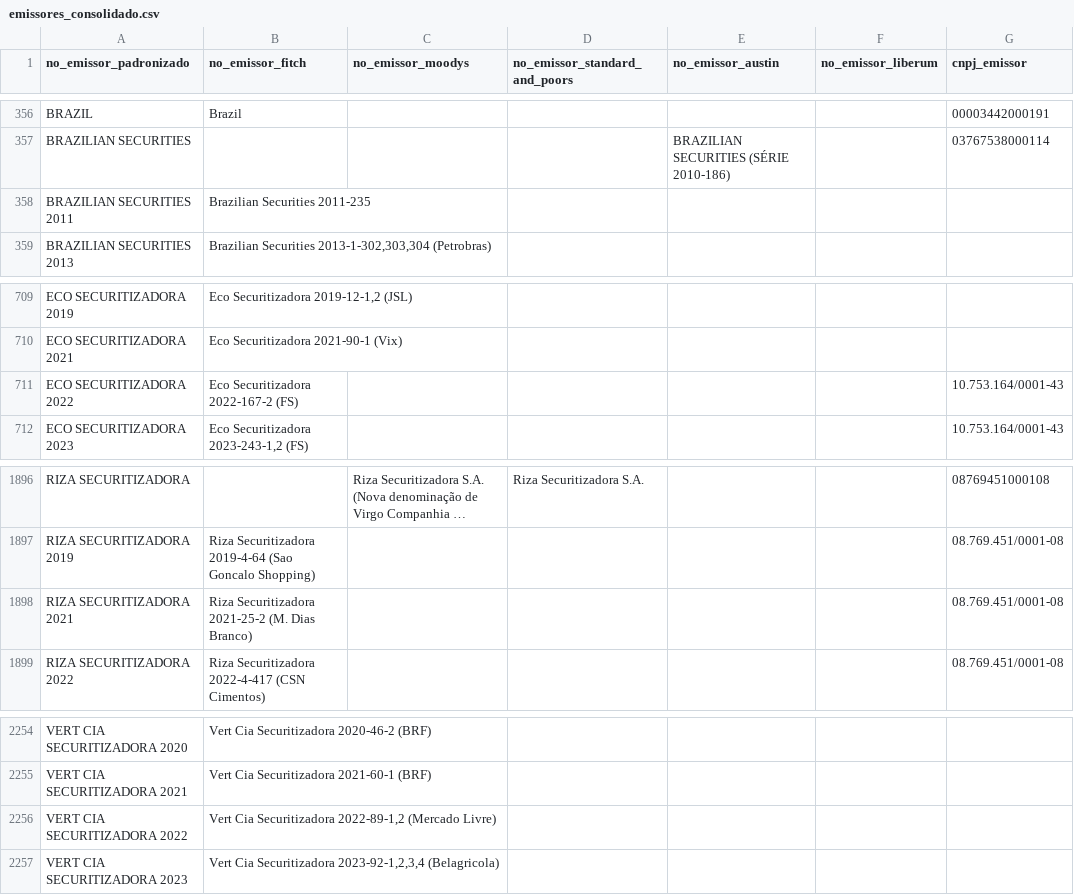
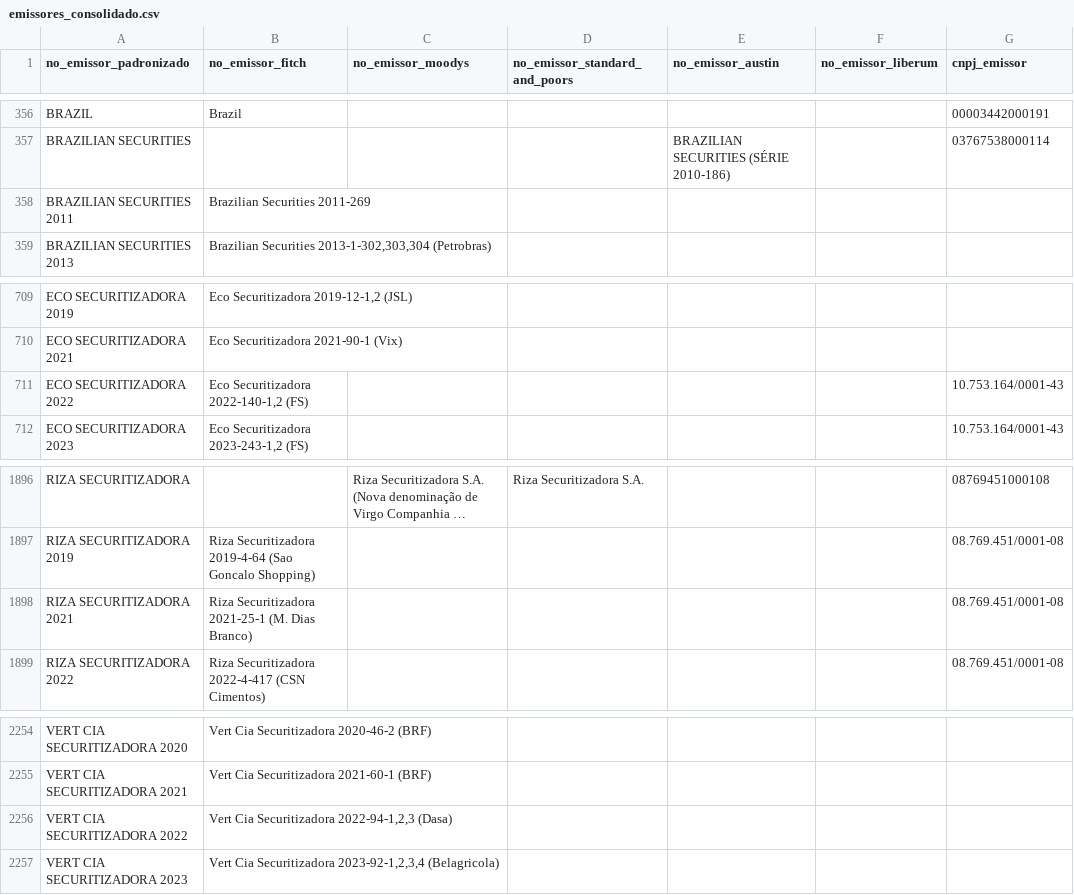
Before and after one commit to PulseDataLabs/PulseRatingsBrasil, a CSV file: data/emissores_consolidado.csv, drawn as a sheet; only a part is shown, gaps mark what is left out; long unchanged cells end in …; the diff names each change by its address in the sheet, - before the commit and + after, or states it on an @@ line.

```diff
--- a/data/emissores_consolidado.csv
+++ b/data/emissores_consolidado.csv
-B358 (no_emissor_fitch): Brazilian Securities 2011-235
+B358 (no_emissor_fitch): Brazilian Securities 2011-269
-B711 (no_emissor_fitch): Eco Securitizadora 2022-167-2 (FS)
+B711 (no_emissor_fitch): Eco Securitizadora 2022-140-1,2 (FS)
-B1898 (no_emissor_fitch): Riza Securitizadora 2021-25-2 (M. Dias…
+B1898 (no_emissor_fitch): Riza Securitizadora 2021-25-1 (M. Dias…
-B2256 (no_emissor_fitch): …Cia Securitizadora 2022-89-1,2 (Mercado Livre)
+B2256 (no_emissor_fitch): …Cia Securitizadora 2022-94-1,2,3 (Dasa)
```
Also changed, not shown: data/austin_ratings.csv, data/fitch_emissores.csv, 15 other files.
